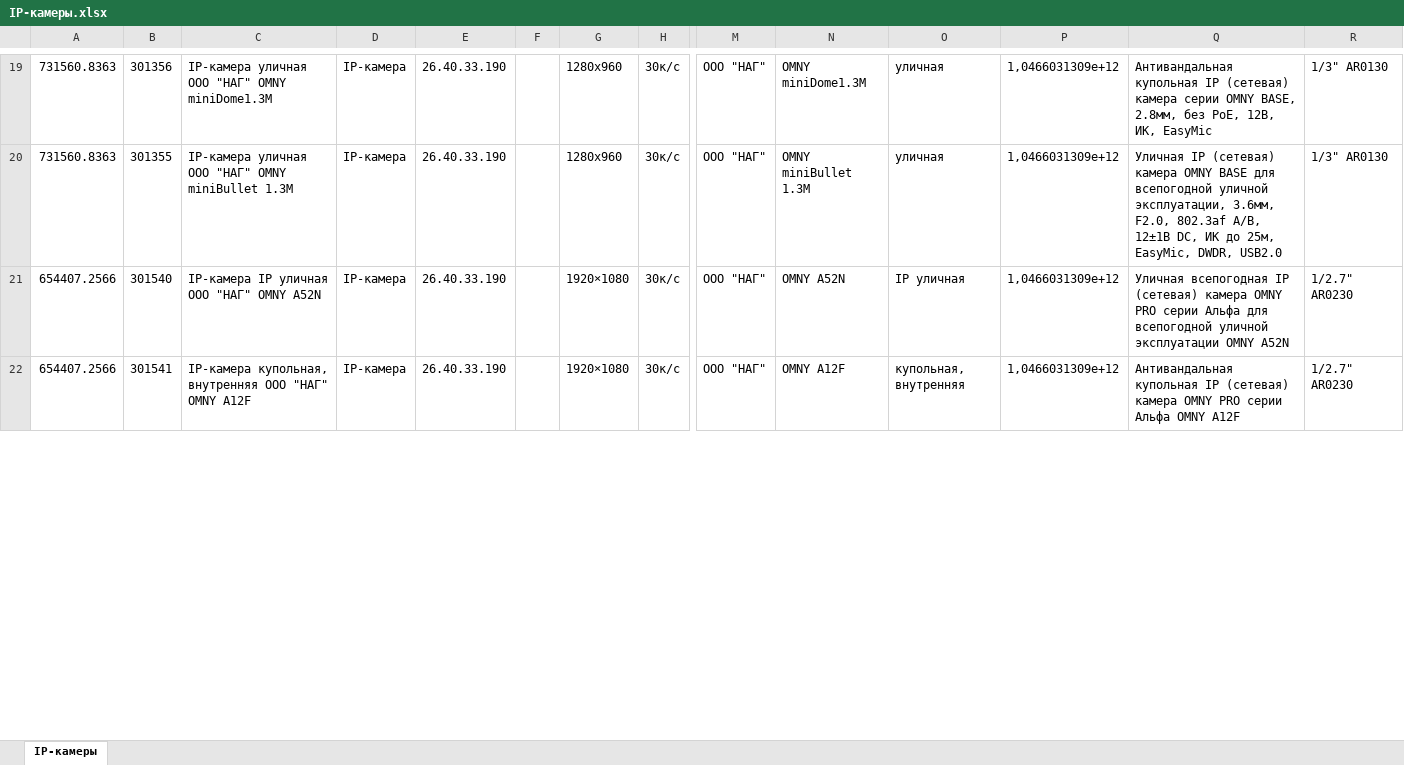
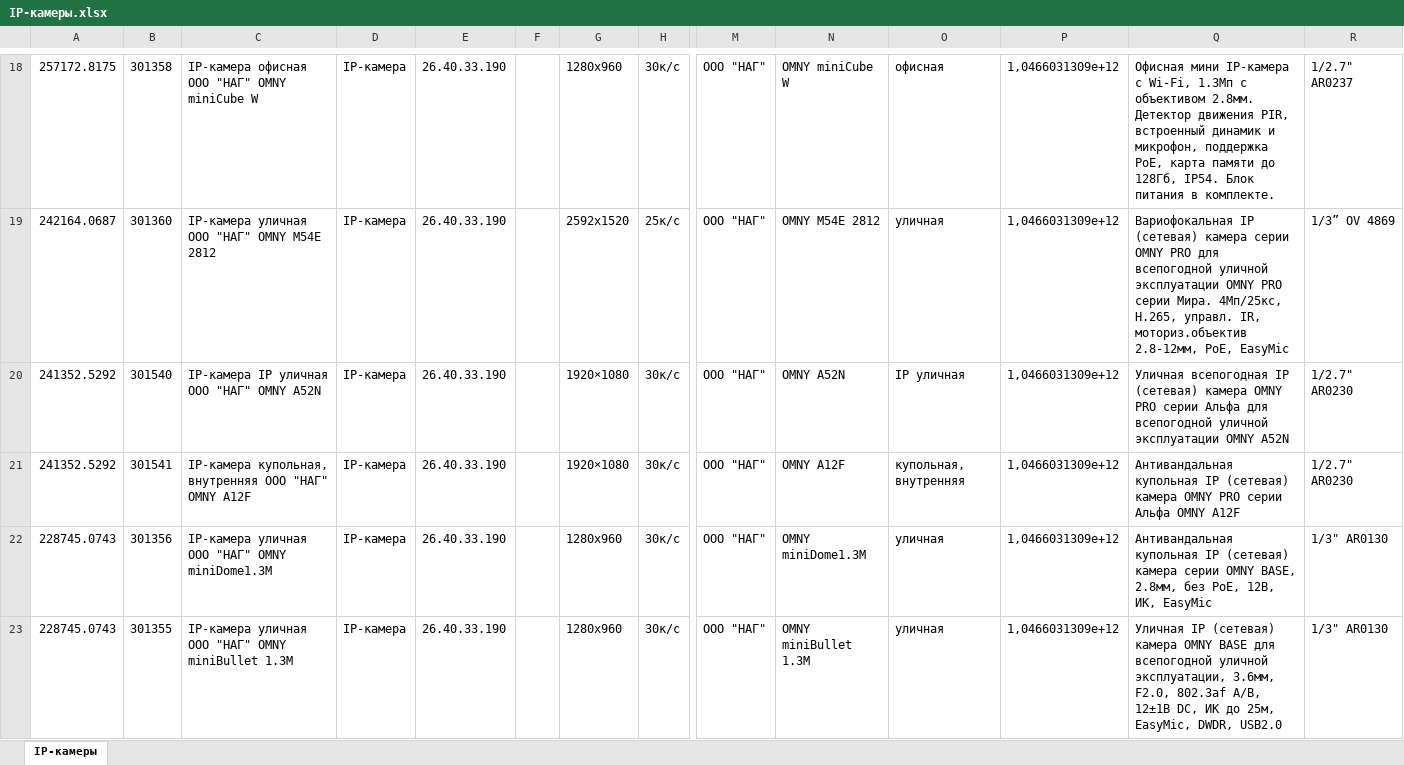
Before and after one commit to nikmedoed/qbt-productinnovations, an Excel workbook: resultData/IP-камеры.xlsx, sheet IP-камеры, drawn as a sheet; only a part is shown, gaps mark what is left out; values as stored, in another font and other column widths than the file's, no borders; conditional formats not drawn; addresses are those after the commit; rows hold the shown columns only; the diff covers the shown part only; the diff names each change by its address in the sheet, - before the commit and + after, or states it on an @@ line.

```diff
--- a/resultData/IP-камеры.xlsx (sheet IP-камеры)
+++ b/resultData/IP-камеры.xlsx (sheet IP-камеры)
-A18: 731560.8363
+A18: 257172.8175
-B18: 301356
+B18: 301358
-C18: IP-камера уличная ООО "НАГ" OMNY miniDome1.3M
+C18: IP-камера офисная ООО "НАГ" OMNY miniCube W
-N18: OMNY miniDome1.3M
+N18: OMNY miniCube W
-O18: уличная
+O18: офисная
-Q18: Антивандальная купольная IP (сетевая) камера серии OMNY BASE, 2.8мм, без PoE, 12В, ИК, EasyMic
+Q18: Офисная мини IP-камера с Wi-Fi, 1.3Мп с объективом 2.8мм. Детектор движения PIR, встроенный динамик и микрофон, поддержка PoE, карта памяти до 128Гб, IP54. Блок питания в комплекте.
-R18: 1/3" AR0130
+R18: 1/2.7" AR0237
-A19: 731560.8363
+A19: 242164.0687
-B19: 301355
+B19: 301360
-C19: IP-камера уличная ООО "НАГ" OMNY miniBullet 1.3M
+C19: IP-камера уличная ООО "НАГ" OMNY M54E 2812
-G19: 1280х960
+G19: 2592x1520
-H19: 30к/с
+H19: 25к/с
-N19: OMNY miniBullet 1.3M
+N19: OMNY M54E 2812
-Q19: Уличная IP (сетевая) камера OMNY BASE для всепогодной уличной эксплуатации, 3.6мм, F2.0, 802.3af A/B, 12±1В DC, ИК до 25м, EasyMic, DWDR, USB2.0
+Q19: Вариофокальная IP (сетевая) камера серии OMNY PRO для всепогодной уличной эксплуатации OMNY PRO серии Мира. 4Мп/25кс, H.265, управл. IR, моториз.объектив 2.8-12мм, PoE, EasyMic
-R19: 1/3" AR0130
+R19: 1/3” OV 4869
-A20:A21: 654407.2566
+A20:A21: 241352.5292
+row 22: 228745.0743 | 301356 | IP-камера уличная ООО "НАГ" OMNY miniDome1.3M | IP-камера | 26.40.33.190 |  | 1280х960 | 30к/с | ООО "НАГ" | OMNY miniDome1.3M | уличная | 1,0466031309e+12 | Антивандальная купольная IP (сетевая) камера серии OMNY BASE, 2.8мм, без PoE, 12В, ИК, EasyMic | 1/3" AR0130
+row 23: 228745.0743 | 301355 | IP-камера уличная ООО "НАГ" OMNY miniBullet 1.3M | IP-камера | 26.40.33.190 |  | 1280х960 | 30к/с | ООО "НАГ" | OMNY miniBullet 1.3M | уличная | 1,0466031309e+12 | Уличная IP (сетевая) камера OMNY BASE для всепогодной уличной эксплуатации, 3.6мм, F2.0, 802.3af A/B, 12±1В DC, ИК до 25м, EasyMic, DWDR, USB2.0 | 1/3" AR0130
```
Also changed, not shown: 10 added rows, 12 removed rows and 24 edited cells elsewhere in this sheet, resultData/USB-флеш-накопители.xlsx, resultData/Видеокамеры.xlsx, 12 other files.
